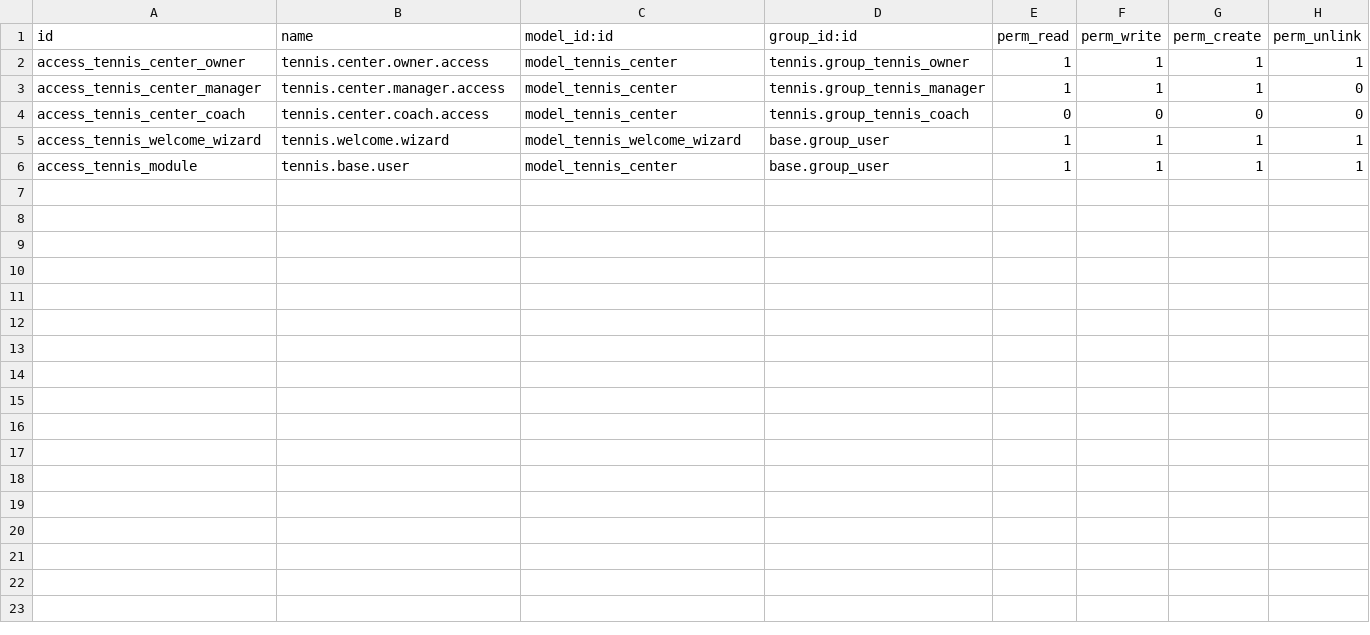
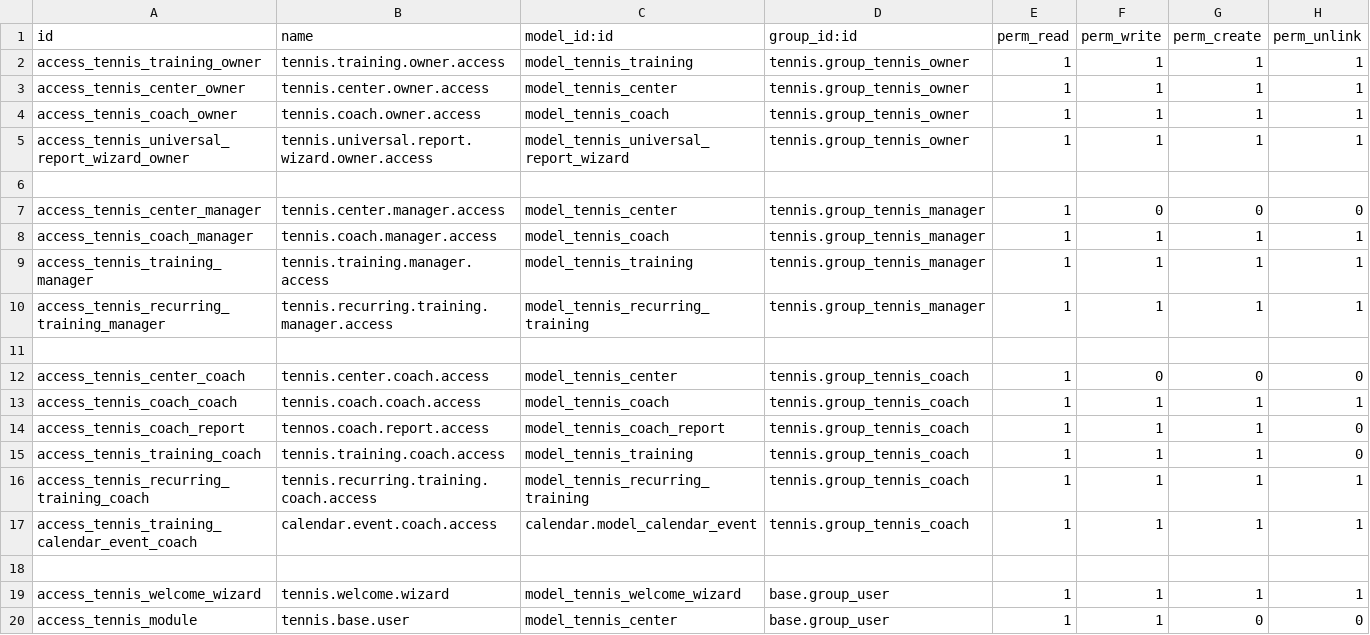
Before and after one commit to Rensi66/odoo_trainee, a CSV file: custom_modules/tennis/security/ir.model.access.csv, drawn as a sheet.

Commit message:
[IMP] tennis: Final Task Added new features

```diff
--- a/custom_modules/tennis/security/ir.model.access.csv
+++ b/custom_modules/tennis/security/ir.model.access.csv
@@ -1,6 +1,20 @@
 id,name,model_id:id,group_id:id,perm_read,perm_write,perm_create,perm_unlink
+access_tennis_training_owner,tennis.training.owner.access,model_tennis_training,tennis.group_tennis_owner,1,1,1,1
 access_tennis_center_owner,tennis.center.owner.access,model_tennis_center,tennis.group_tennis_owner,1,1,1,1
-access_tennis_center_manager,tennis.center.manager.access,model_tennis_center,tennis.group_tennis_manager,1,1,1,0
-access_tennis_center_coach,tennis.center.coach.access,model_tennis_center,tennis.group_tennis_coach,0,0,0,0
+access_tennis_coach_owner,tennis.coach.owner.access,model_tennis_coach,tennis.group_tennis_owner,1,1,1,1
+access_tennis_universal_report_wizard_owner,tennis.universal.report.wizard.owner.access,model_tennis_universal_report_wizard,tennis.group_tennis_owner,1,1,1,1
+
+access_tennis_center_manager,tennis.center.manager.access,model_tennis_center,tennis.group_tennis_manager,1,0,0,0
+access_tennis_coach_manager,tennis.coach.manager.access,model_tennis_coach,tennis.group_tennis_manager,1,1,1,1
+access_tennis_training_manager,tennis.training.manager.access,model_tennis_training,tennis.group_tennis_manager,1,1,1,1
+access_tennis_recurring_training_manager,tennis.recurring.training.manager.access,model_tennis_recurring_training,tennis.group_tennis_manager,1,1,1,1
+
+access_tennis_center_coach,tennis.center.coach.access,model_tennis_center,tennis.group_tennis_coach,1,0,0,0
+access_tennis_coach_coach,tennis.coach.coach.access,model_tennis_coach,tennis.group_tennis_coach,1,1,1,1
+access_tennis_coach_report,tennos.coach.report.access,model_tennis_coach_report,tennis.group_tennis_coach,1,1,1,0
+access_tennis_training_coach,tennis.training.coach.access,model_tennis_training,tennis.group_tennis_coach,1,1,1,0
+access_tennis_recurring_training_coach,tennis.recurring.training.coach.access,model_tennis_recurring_training,tennis.group_tennis_coach,1,1,1,1
+access_tennis_training_calendar_event_coach,calendar.event.coach.access,calendar.model_calendar_event,tennis.group_tennis_coach,1,1,1,1
+
 access_tennis_welcome_wizard,tennis.welcome.wizard,model_tennis_welcome_wizard,base.group_user,1,1,1,1
-access_tennis_module,tennis.base.user,model_tennis_center,base.group_user,1,1,1,1
+access_tennis_module,tennis.base.user,model_tennis_center,base.group_user,1,1,0,0
```
Also changed, not shown: 42 other files.
